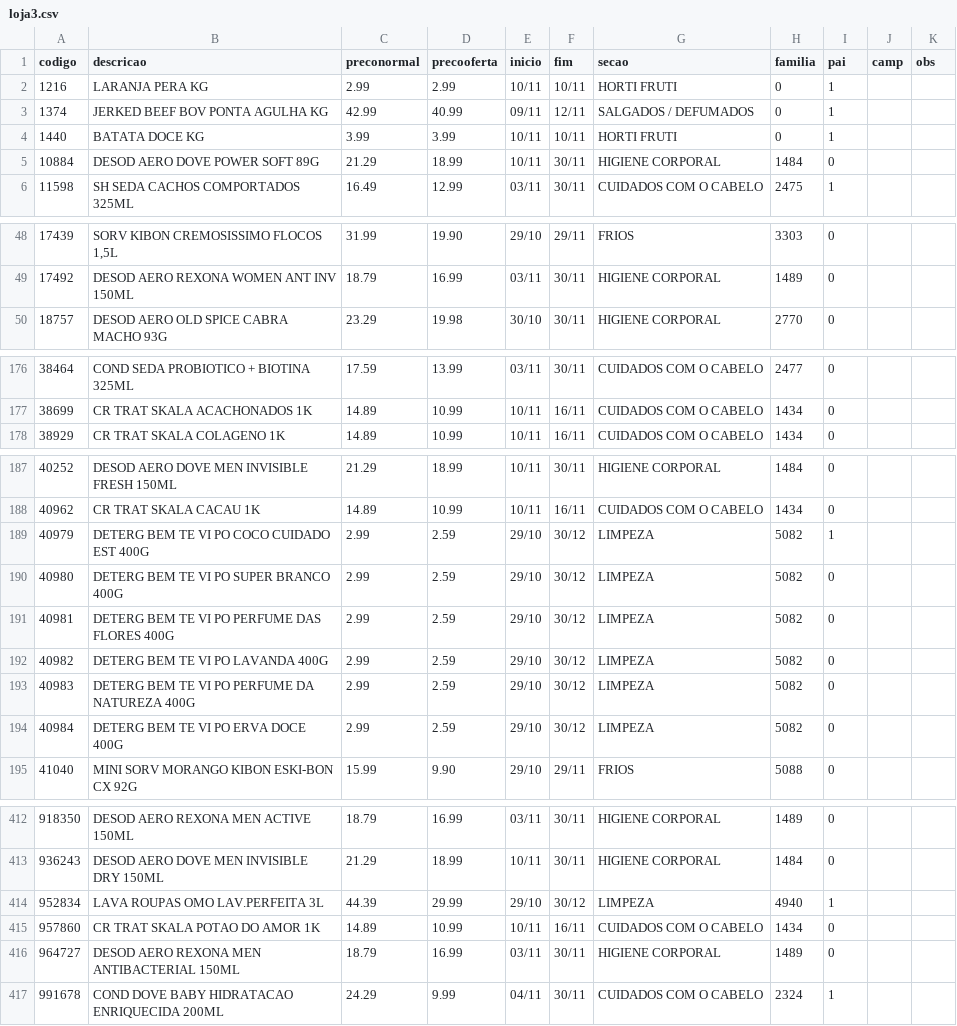
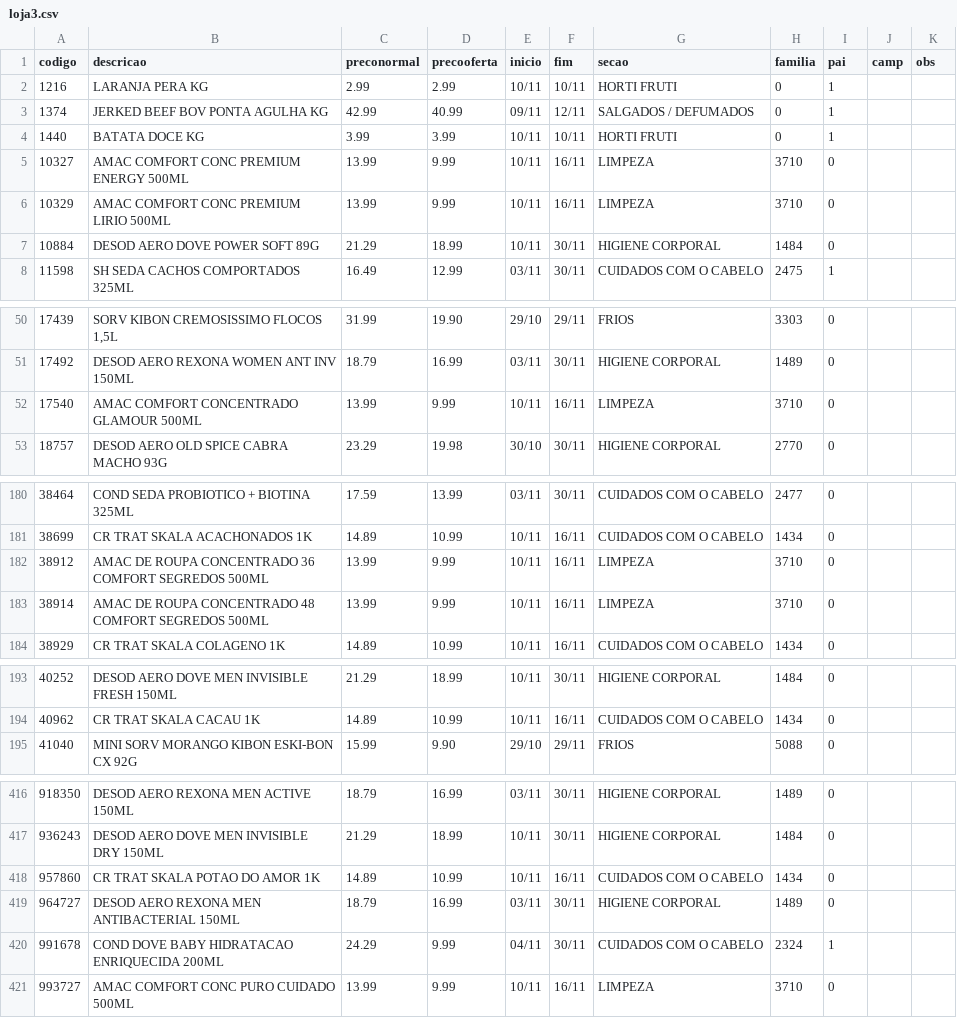
Before and after one commit to luciano504/placas, a CSV file: data/loja3.csv, drawn as a sheet; only a part is shown, gaps mark what is left out; removed rows and columns are numbered as before the commit, all else as after; the diff covers the shown part only; the diff names each change by its address in the sheet, - before the commit and + after, or states it on an @@ line.

```diff
--- a/data/loja3.csv
+++ b/data/loja3.csv
+row 5: 10327 | AMAC COMFORT CONC PREMIUM ENERGY 500ML | 13.99 | 9.99 | 10/11 | 16/11 | LIMPEZA | 3710 | 0
+row 6: 10329 | AMAC COMFORT CONC PREMIUM LIRIO 500ML | 13.99 | 9.99 | 10/11 | 16/11 | LIMPEZA | 3710 | 0
+row 52: 17540 | AMAC COMFORT CONCENTRADO GLAMOUR 500ML | 13.99 | 9.99 | 10/11 | 16/11 | LIMPEZA | 3710 | 0
+row 182: 38912 | AMAC DE ROUPA CONCENTRADO 36 COMFORT SEGREDOS 500ML | 13.99 | 9.99 | 10/11 | 16/11 | LIMPEZA | 3710 | 0
+row 183: 38914 | AMAC DE ROUPA CONCENTRADO 48 COMFORT SEGREDOS 500ML | 13.99 | 9.99 | 10/11 | 16/11 | LIMPEZA | 3710 | 0
-row 189: 40979 | DETERG BEM TE VI PO COCO CUIDADO EST 400G | 2.99 | 2.59 | 29/10 | 30/12 | LIMPEZA | 5082 | 1
-row 190: 40980 | DETERG BEM TE VI PO SUPER BRANCO 400G | 2.99 | 2.59 | 29/10 | 30/12 | LIMPEZA | 5082 | 0
-row 191: 40981 | DETERG BEM TE VI PO PERFUME DAS FLORES 400G | 2.99 | 2.59 | 29/10 | 30/12 | LIMPEZA | 5082 | 0
-row 192: 40982 | DETERG BEM TE VI PO LAVANDA 400G | 2.99 | 2.59 | 29/10 | 30/12 | LIMPEZA | 5082 | 0
-row 193: 40983 | DETERG BEM TE VI PO PERFUME DA NATUREZA 400G | 2.99 | 2.59 | 29/10 | 30/12 | LIMPEZA | 5082 | 0
-row 194: 40984 | DETERG BEM TE VI PO ERVA DOCE 400G | 2.99 | 2.59 | 29/10 | 30/12 | LIMPEZA | 5082 | 0
-row 414: 952834 | LAVA ROUPAS OMO LAV.PERFEITA 3L | 44.39 | 29.99 | 29/10 | 30/12 | LIMPEZA | 4940 | 1
+row 421: 993727 | AMAC COMFORT CONC PURO CUIDADO 500ML | 13.99 | 9.99 | 10/11 | 16/11 | LIMPEZA | 3710 | 0
```
Also changed, not shown: 6 added rows, 1 removed row and 1 edited cell elsewhere in this file, data/loja1.csv, data/loja2.csv, 5 other files.
